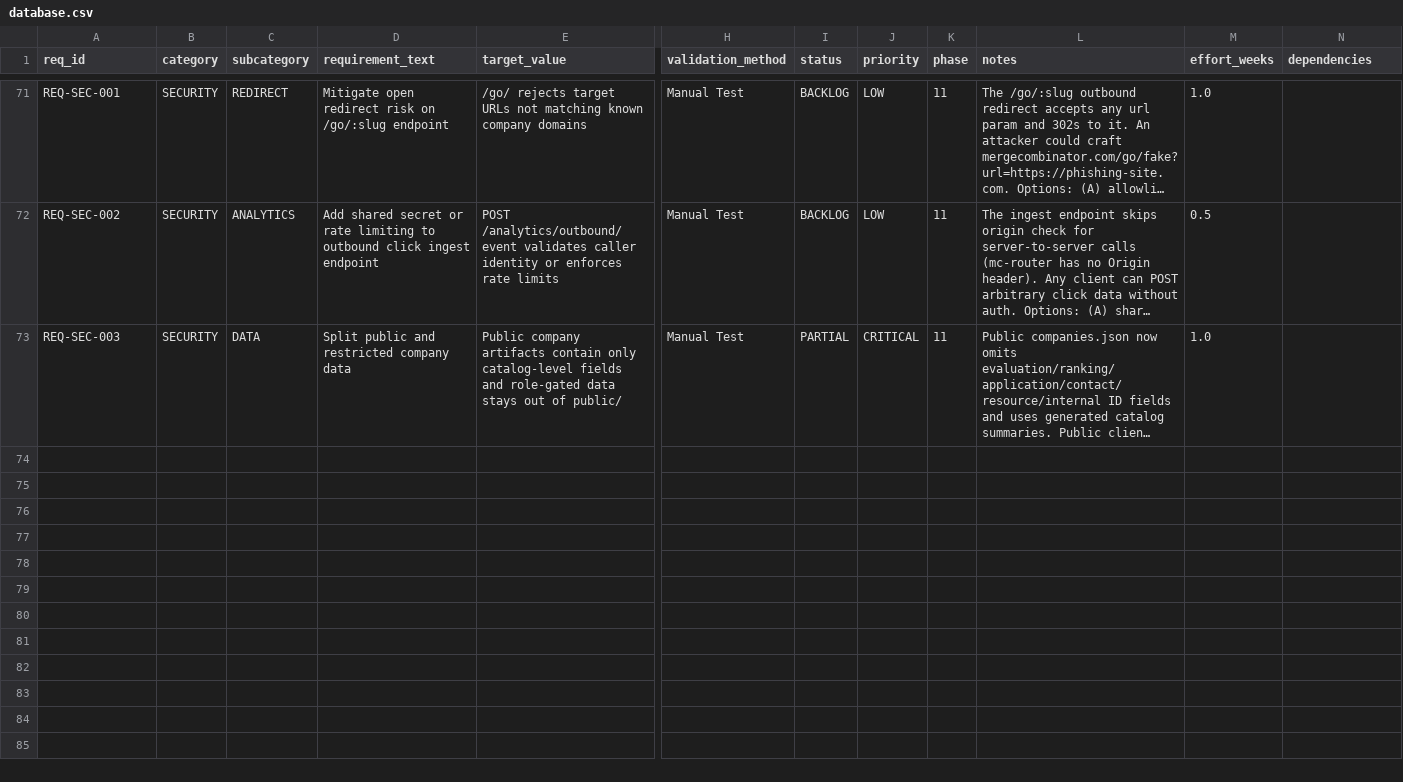
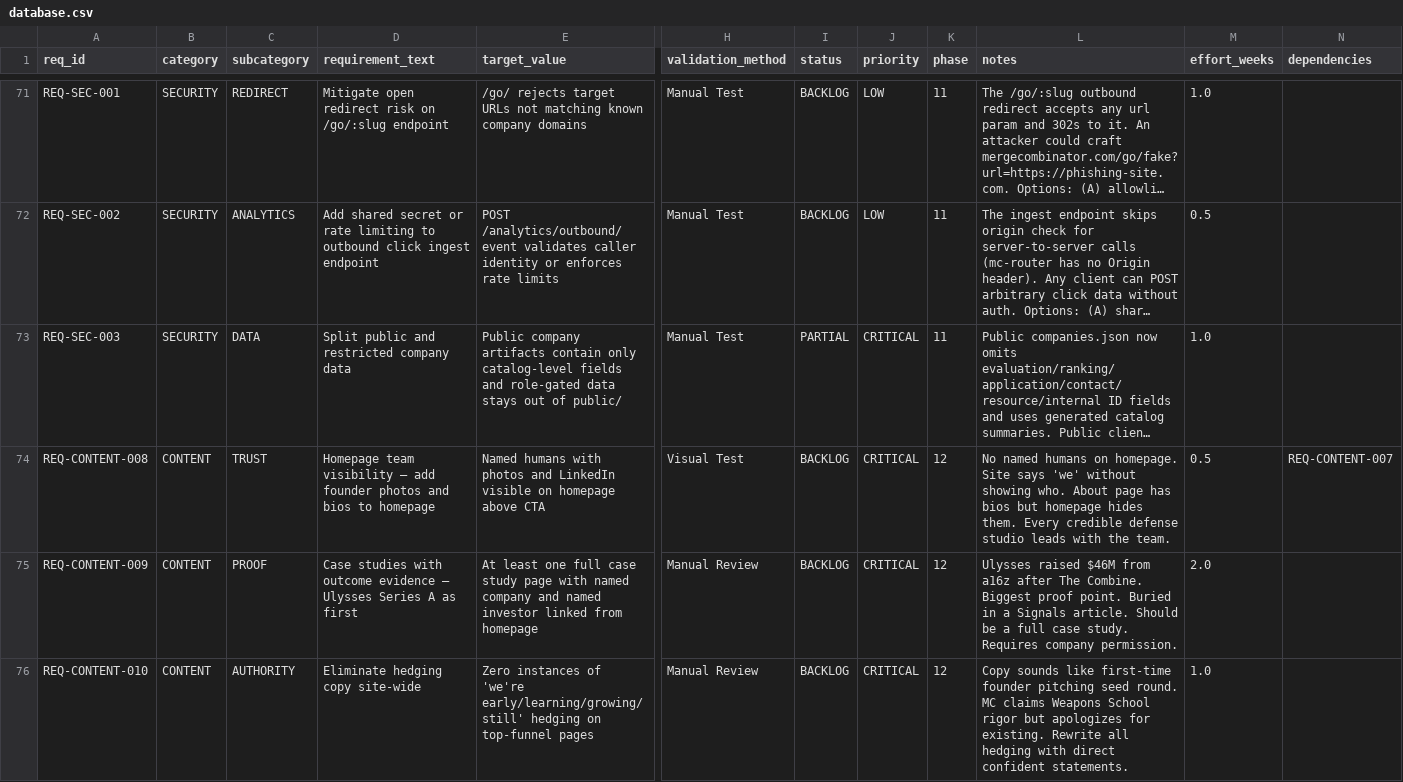
Before and after one commit to m4ndolore/mc_site, a CSV file: .rtmx/database.csv, drawn as a sheet; only a part is shown, gaps mark what is left out; long unchanged cells end in …; rows hold the shown columns only; the diff covers the shown part only; the diff names each change by its address in the sheet, - before the commit and + after, or states it on an @@ line.

```diff
--- a/.rtmx/database.csv
+++ b/.rtmx/database.csv
+row 74: REQ-CONTENT-008 | CONTENT | TRUST | Homepage team visibility — add founder photos and bios to homepage | Named humans with photos and LinkedIn visible on homepage above CTA | Visual Test | BACKLOG | CRITICAL | 12 | No named humans on homepage. Site says 'we' without showing who. About page has bios but homepage hides them. Every credible defense studio leads with the team. | 0.5 | REQ-CONTENT-007
+row 75: REQ-CONTENT-009 | CONTENT | PROOF | Case studies with outcome evidence — Ulysses Series A as first | At least one full case study page with named company and named investor linked from homepage | Manual Review | BACKLOG | CRITICAL | 12 | Ulysses raised $46M from a16z after The Combine. Biggest proof point. Buried in a Signals article. Should be a full case study. Requires company permission. | 2.0
+row 76: REQ-CONTENT-010 | CONTENT | AUTHORITY | Eliminate hedging copy site-wide | Zero instances of 'we're early/learning/growing/still' hedging on top-funnel pages | Manual Review | BACKLOG | CRITICAL | 12 | Copy sounds like first-time founder pitching seed round. MC claims Weapons School rigor but apologizes for existing. Rewrite all hedging with direct confident statements. | 1.0
```
Also changed, not shown: 8 added rows elsewhere in this file, 11 other files.
